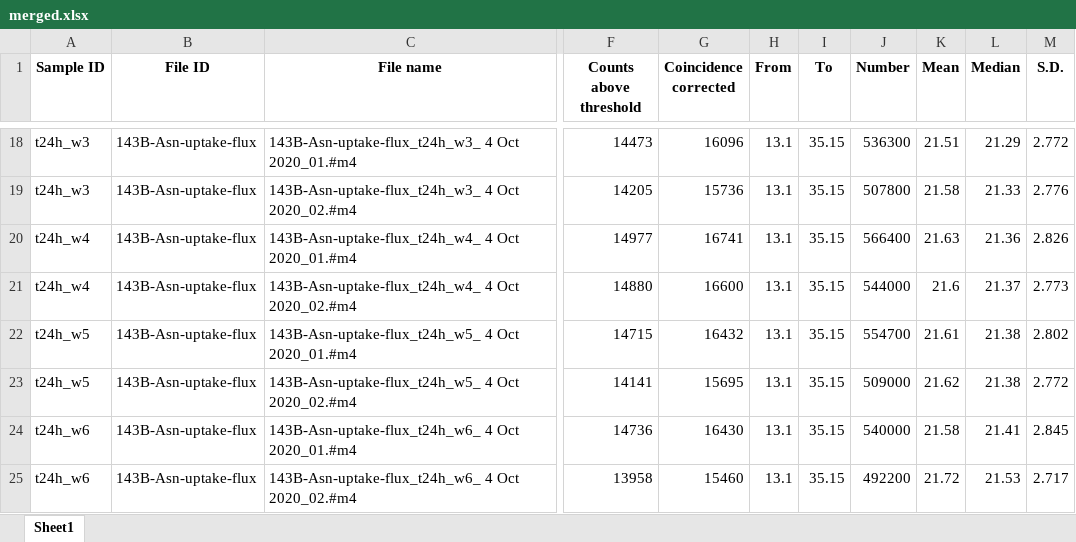
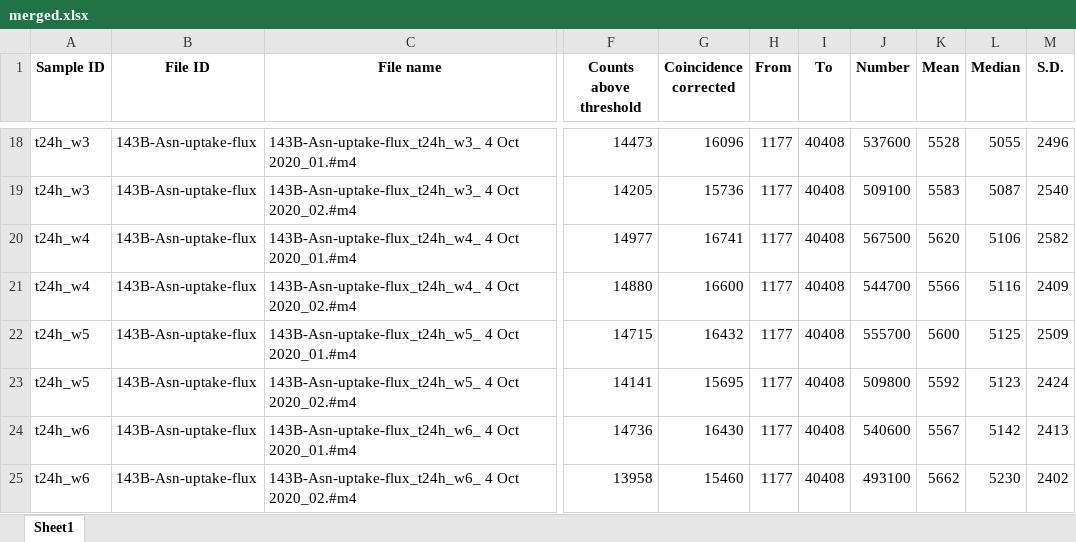
Before and after one commit to krdav/lab-work, an Excel workbook: H1299_143B_prot-nucl-quant/Asn-consumption-flux_143B/CoulterCounter_data/merged.xlsx, sheet Sheet1, drawn as a sheet; only a part is shown, gaps mark what is left out; values as stored, in another font and other column widths than the file's, no borders; the diff covers the shown part only; the diff names each change by its address in the sheet, - before the commit and + after, or states it on an @@ line.

```diff
--- a/H1299_143B_prot-nucl-quant/Asn-consumption-flux_143B/CoulterCounter_data/merged.xlsx (sheet Sheet1)
+++ b/H1299_143B_prot-nucl-quant/Asn-consumption-flux_143B/CoulterCounter_data/merged.xlsx (sheet Sheet1)
-H18:H25 (From): 13.1
+H18:H25 (From): 1177
-I18:I25 (To): 35.15
+I18:I25 (To): 40408
-J18 (Number): 536300
+J18 (Number): 537600
-K18 (Mean): 21.51
+K18 (Mean): 5528
-L18 (Median): 21.29
+L18 (Median): 5055
-M18 (S.D.): 2.772
+M18 (S.D.): 2496
-J19 (Number): 507800
+J19 (Number): 509100
-K19 (Mean): 21.58
+K19 (Mean): 5583
-L19 (Median): 21.33
+L19 (Median): 5087
-M19 (S.D.): 2.776
+M19 (S.D.): 2540
-J20 (Number): 566400
+J20 (Number): 567500
-K20 (Mean): 21.63
+K20 (Mean): 5620
-L20 (Median): 21.36
+L20 (Median): 5106
-M20 (S.D.): 2.826
+M20 (S.D.): 2582
-J21 (Number): 544000
+J21 (Number): 544700
-K21 (Mean): 21.6
+K21 (Mean): 5566
-L21 (Median): 21.37
+L21 (Median): 5116
-M21 (S.D.): 2.773
+M21 (S.D.): 2409
-J22 (Number): 554700
+J22 (Number): 555700
-K22 (Mean): 21.61
+K22 (Mean): 5600
-L22 (Median): 21.38
+L22 (Median): 5125
-M22 (S.D.): 2.802
+M22 (S.D.): 2509
-J23 (Number): 509000
+J23 (Number): 509800
-K23 (Mean): 21.62
+K23 (Mean): 5592
-L23 (Median): 21.38
+L23 (Median): 5123
-M23 (S.D.): 2.772
+M23 (S.D.): 2424
-J24 (Number): 540000
+J24 (Number): 540600
-K24 (Mean): 21.58
+K24 (Mean): 5567
-L24 (Median): 21.41
+L24 (Median): 5142
-M24 (S.D.): 2.845
+M24 (S.D.): 2413
-J25 (Number): 492200
+J25 (Number): 493100
-K25 (Mean): 21.72
+K25 (Mean): 5662
-L25 (Median): 21.53
+L25 (Median): 5230
-M25 (S.D.): 2.717
+M25 (S.D.): 2402
```
Also changed, not shown: 94 edited cells elsewhere in this sheet, 11 other files.
